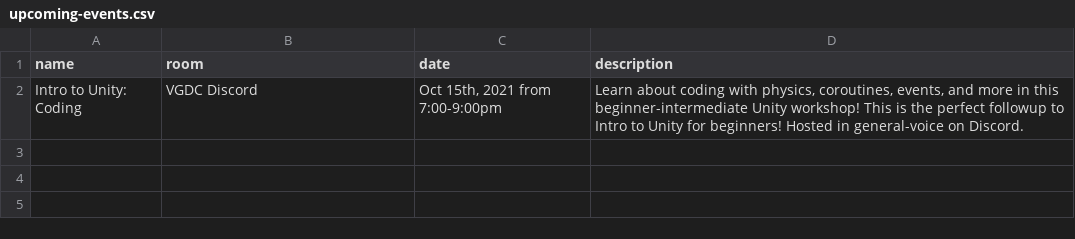
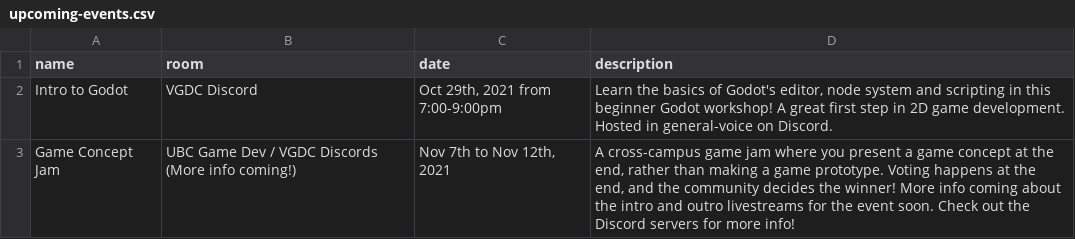
Before and after one commit to ubco-video-game-development-club/ubco-video-game-development-club.github.io, a CSV file: _data/upcoming-events.csv, drawn as a sheet.

Commit message:
Update events

```diff
--- a/_data/upcoming-events.csv
+++ b/_data/upcoming-events.csv
@@ -1,2 +1,3 @@
 name,room,date,description
-"Intro to Unity: Coding","VGDC Discord","Oct 15th, 2021 from 7:00-9:00pm","Learn about coding with physics, coroutines, events, and more in this beginner-intermediate Unity workshop! This is the perfect followup to Intro to Unity for beginners! Hosted in general-voice on Discord."
+"Intro to Godot","VGDC Discord","Oct 29th, 2021 from 7:00-9:00pm","Learn the basics of Godot's editor, node system and scripting in this beginner Godot workshop! A great first step in 2D game development. Hosted in general-voice on Discord."
+"Game Concept Jam","UBC Game Dev / VGDC Discords (More info coming!)","Nov 7th to Nov 12th, 2021","A cross-campus game jam where you present a game concept at the end, rather than making a game prototype. Voting happens at the end, and the community decides the winner! More info coming about the intro and outro livestreams for the event soon. Check out the Discord servers for more info!"
```
Also changed, not shown: _data/past-events.csv.
